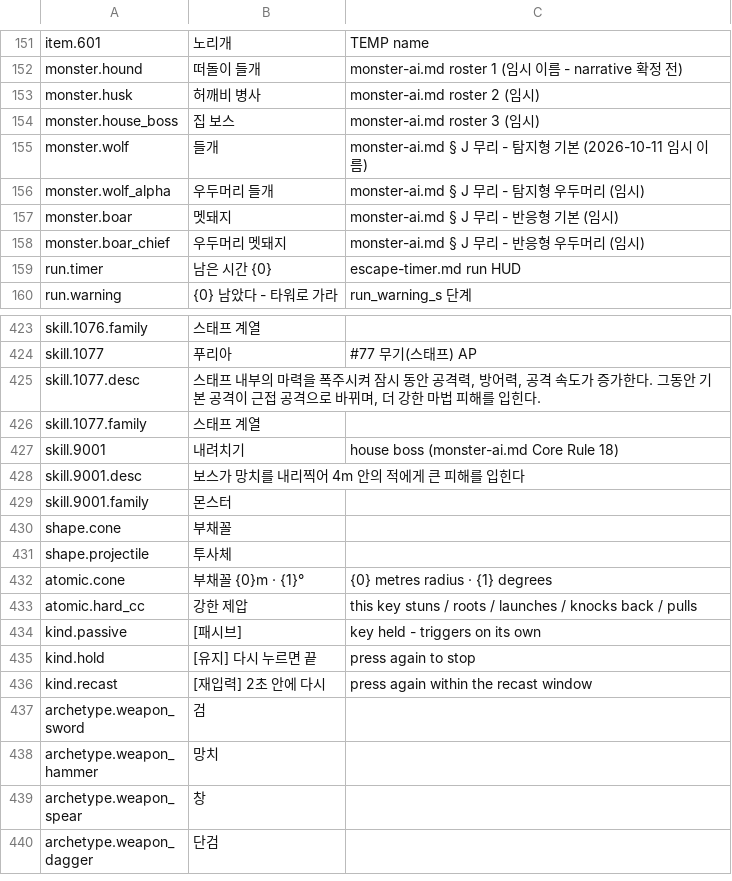
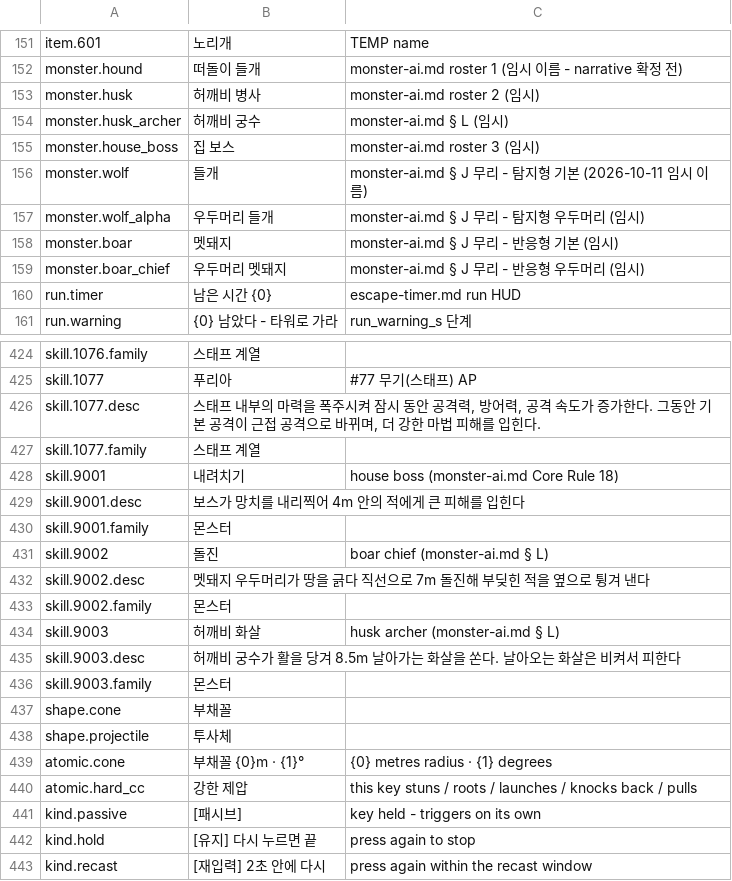
Before and after one commit to HyeonjungYun/for-be-the-king, a CSV file: S1/Content/Data/S1ItemStrings.csv, drawn as a sheet; only a part is shown, gaps mark what is left out; the shorter side is filled out with more unchanged rows.

```diff
--- a/S1/Content/Data/S1ItemStrings.csv
+++ b/S1/Content/Data/S1ItemStrings.csv
@@ -153,2 +153,3 @@ monster.hound,떠돌이 들개,monster-ai.md roster 1 (임시 이름 - narrative
 monster.husk,허깨비 병사,monster-ai.md roster 2 (임시)
+monster.husk_archer,허깨비 궁수,monster-ai.md § L (임시)
 monster.house_boss,집 보스,monster-ai.md roster 3 (임시)
@@ -429,2 +430,8 @@ skill.9001.desc,보스가 망치를 내리찍어 4m 안의 적에게 큰 피해
 skill.9001.family,몬스터,
+skill.9002,돌진,boar chief (monster-ai.md § L)
+skill.9002.desc,멧돼지 우두머리가 땅을 긁다 직선으로 7m 돌진해 부딪힌 적을 옆으로 튕겨 낸다,
+skill.9002.family,몬스터,
+skill.9003,허깨비 화살,husk archer (monster-ai.md § L)
+skill.9003.desc,허깨비 궁수가 활을 당겨 8.5m 날아가는 화살을 쏜다. 날아오는 화살은 비켜서 피한다,
+skill.9003.family,몬스터,
 shape.cone,부채꼴,
```
Also changed, not shown: 1 other file.
